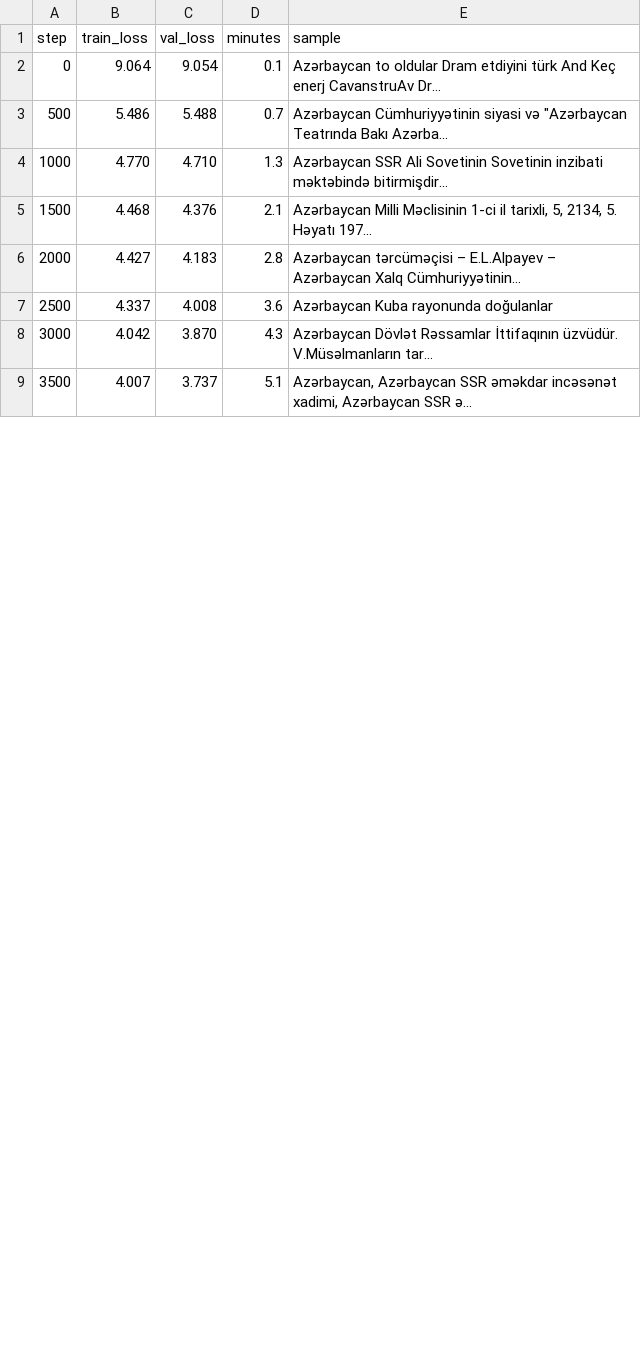
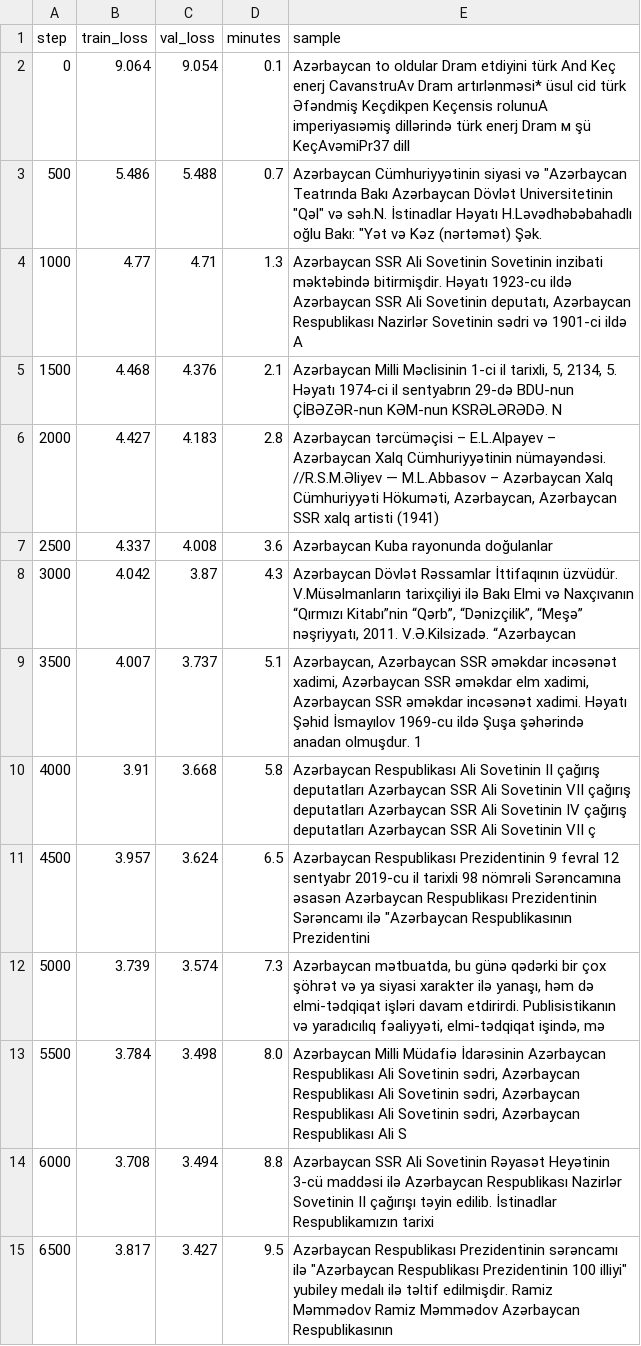
Before and after one commit to krmhuseyn-sys/odlar, a CSV file: results/odlar1_training_log.csv, drawn as a sheet; only a part is shown; the diff covers the shown part only.

```diff
--- a/results/odlar1_training_log.csv
+++ b/results/odlar1_training_log.csv
@@ -1,6 +1,6 @@
 step,train_loss,val_loss,minutes,sample
-0,9.064,9.054,0.1,"Azərbaycan to oldular Dram etdiyini türk And Keç enerj CavanstruAv Dr..."
-500,5.486,5.488,0.7,"Azərbaycan Cümhuriyyətinin siyasi və ""Azərbaycan Teatrında Bakı Azərba..."
-1000,4.770,4.710,1.3,"Azərbaycan SSR Ali Sovetinin Sovetinin inzibati məktəbində bitirmişdir..."
-1500,4.468,4.376,2.1,"Azərbaycan Milli Məclisinin 1-ci il tarixli, 5, 2134, 5. Həyatı 197..."
-2000,4.427,4.183,2.8,"Azərbaycan tərcüməçisi – E.L.Alpayev – Azərbaycan Xalq Cümhuriyyətinin..."
+0,9.064,9.054,0.1,Azərbaycan to oldular Dram etdiyini türk And Keç enerj CavanstruAv Dram artırlənməsi* üsul cid türk Əfəndmiş Keçdikpen Keçensis rolunuA imperiyasıəmiş dillərində türk enerj Dram м şü KeçAvəmiPr37 dill
+500,5.486,5.488,0.7,"Azərbaycan Cümhuriyyətinin siyasi və ""Azərbaycan Teatrında Bakı Azərbaycan Dövlət Universitetinin ""Qəl"" və səh.N.  İstinadlar Həyatı   H.Ləvədhəbəbahadlı oğlu Bakı: ""Yət və Kəz (nərtəmət) Şək."
+1000,4.77,4.71,1.3,"Azərbaycan SSR Ali Sovetinin Sovetinin inzibati məktəbində bitirmişdir.  Həyatı  1923-cu ildə Azərbaycan SSR Ali Sovetinin deputatı, Azərbaycan Respublikası Nazirlər Sovetinin sədri və  1901-ci ildə A"
+1500,4.468,4.376,2.1,"Azərbaycan Milli Məclisinin 1-ci il tarixli, 5, 2134, 5.  Həyatı  1974-ci il sentyabrın 29-də BDU-nun ÇİBƏZƏR-nun KƏM-nun KSRƏLƏRƏDƏ. N"
+2000,4.427,4.183,2.8,"Azərbaycan tərcüməçisi – E.L.Alpayev – Azərbaycan Xalq Cümhuriyyətinin nümayəndəsi. //R.S.M.Əliyev — M.L.Abbasov – Azərbaycan Xalq Cümhuriyyəti Hökuməti, Azərbaycan, Azərbaycan SSR xalq artisti (1941)"
@@ -8,2 +8,8 @@ step,train_loss,val_loss,minutes,sample
-3000,4.042,3.870,4.3,"Azərbaycan Dövlət Rəssamlar İttifaqının üzvüdür. V.Müsəlmanların tar..."
-3500,4.007,3.737,5.1,"Azərbaycan, Azərbaycan SSR əməkdar incəsənət xadimi, Azərbaycan SSR ə..."
+3000,4.042,3.87,4.3,"Azərbaycan Dövlət Rəssamlar İttifaqının üzvüdür.  V.Müsəlmanların tarixçiliyi ilə Bakı Elmi və Naxçıvanın “Qırmızı Kitabı”nin “Qərb”, “Dənizçilik”, “Meşə” nəşriyyatı, 2011. V.Ə.Kilsizadə. “Azərbaycan"
+3500,4.007,3.737,5.1,"Azərbaycan, Azərbaycan SSR əməkdar incəsənət xadimi, Azərbaycan SSR əməkdar elm xadimi, Azərbaycan SSR əməkdar incəsənət xadimi.  Həyatı  Şəhid İsmayılov 1969-cu ildə Şuşa şəhərində anadan olmuşdur. 1"
+4000,3.91,3.668,5.8,Azərbaycan Respublikası Ali Sovetinin II çağırış deputatları Azərbaycan SSR Ali Sovetinin VII çağırış deputatları Azərbaycan SSR Ali Sovetinin IV çağırış deputatları Azərbaycan SSR Ali Sovetinin VII ç
+4500,3.957,3.624,6.5,"Azərbaycan Respublikası Prezidentinin 9 fevral 12 sentyabr 2019-cu il tarixli 98 nömrəli Sərəncamına əsasən Azərbaycan Respublikası Prezidentinin Sərəncamı ilə ""Azərbaycan Respublikasının Prezidentini"
+5000,3.739,3.574,7.3,"Azərbaycan mətbuatda, bu günə qədərki bir çox şöhrət və ya siyasi xarakter ilə yanaşı, həm də elmi-tədqiqat işləri davam etdirirdi.  Publisistikanın və yaradıcılıq fəaliyyəti, elmi-tədqiqat işində, mə"
+5500,3.784,3.498,8.0,"Azərbaycan Milli Müdafiə İdarəsinin Azərbaycan Respublikası Ali Sovetinin sədri, Azərbaycan Respublikası Ali Sovetinin sədri, Azərbaycan Respublikası Ali Sovetinin sədri, Azərbaycan Respublikası Ali S"
+6000,3.708,3.494,8.8,Azərbaycan SSR Ali Sovetinin Rəyasət Heyətinin 3-cü maddəsi ilə Azərbaycan Respublikası Nazirlər Sovetinin II çağırışı təyin edilib.  İstinadlar   Respublikamızın tarixi
+6500,3.817,3.427,9.5,"Azərbaycan Respublikası Prezidentinin sərəncamı ilə ""Azərbaycan Respublikası Prezidentinin 100 illiyi"" yubiley medalı ilə təltif edilmişdir.  Ramiz Məmmədov  Ramiz Məmmədov Azərbaycan Respublikasının"
```
Also changed, not shown: 8 added rows and 8 edited cells elsewhere in this file, 3 other files.
